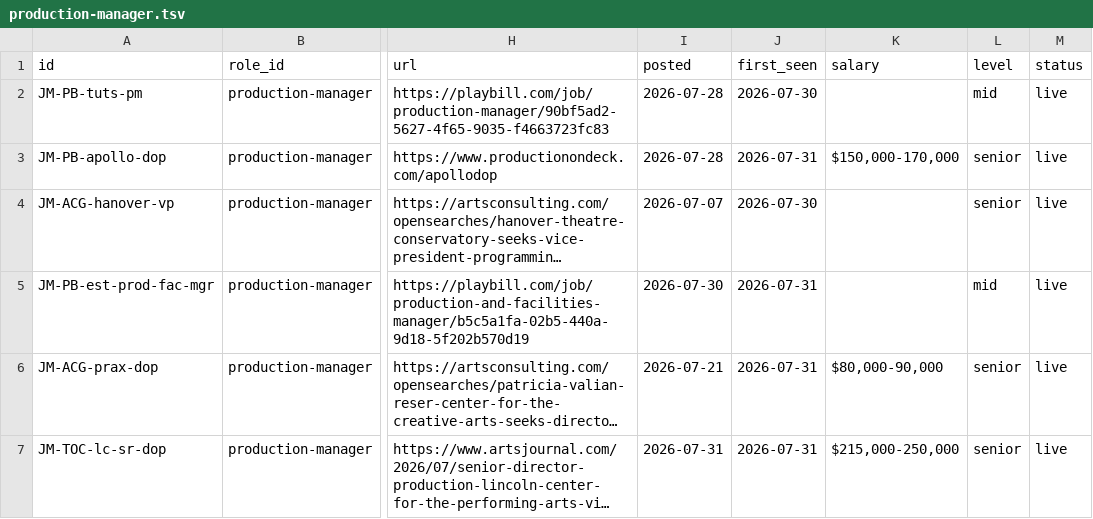
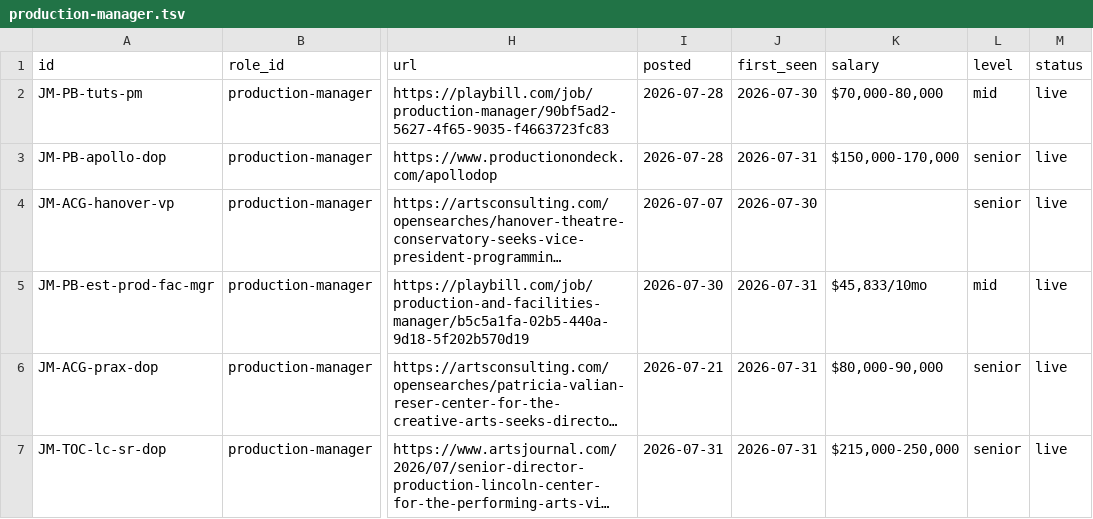
Before and after one commit to mawizorek/ClickUp_apps, a TSV file: routines/job-market-state/production-manager.tsv, drawn as a sheet; only a part is shown, gaps mark what is left out; long unchanged cells end in …; the diff covers the shown part only; the diff names each change by its address in the sheet, - before the commit and + after, or states it on an @@ line.

```diff
--- a/routines/job-market-state/production-manager.tsv
+++ b/routines/job-market-state/production-manager.tsv
-K2 (salary): (empty)
+K2 (salary): $70,000-80,000
-K5 (salary): (empty)
+K5 (salary): $45,833/10mo
```
Also changed, not shown: 2 added rows and 4 edited cells elsewhere in this file.
